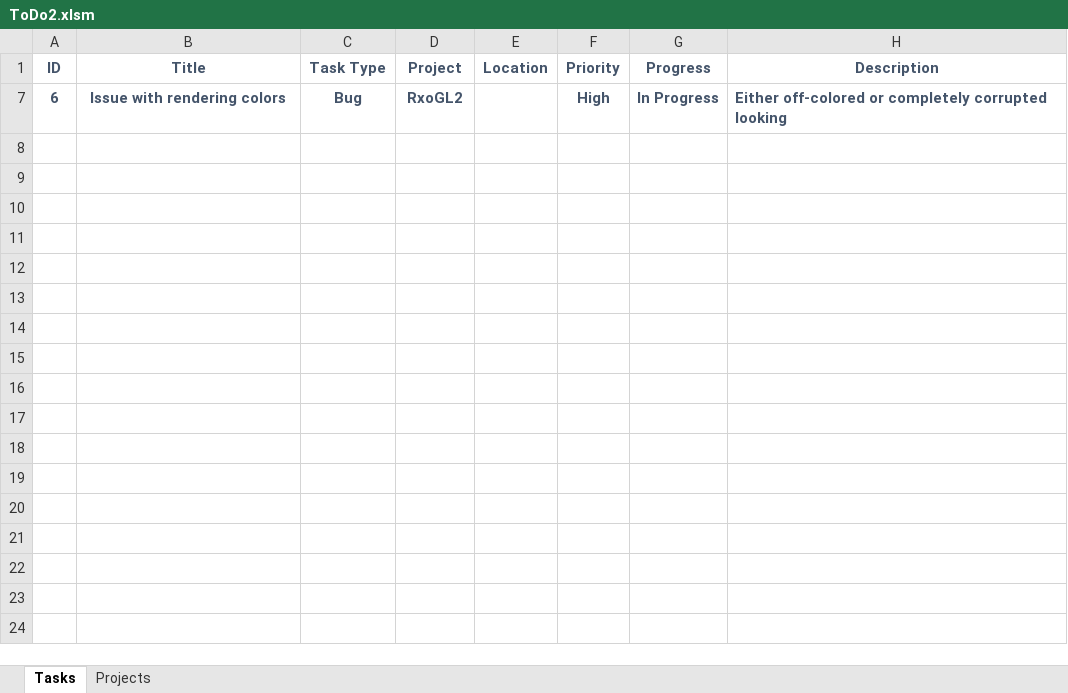
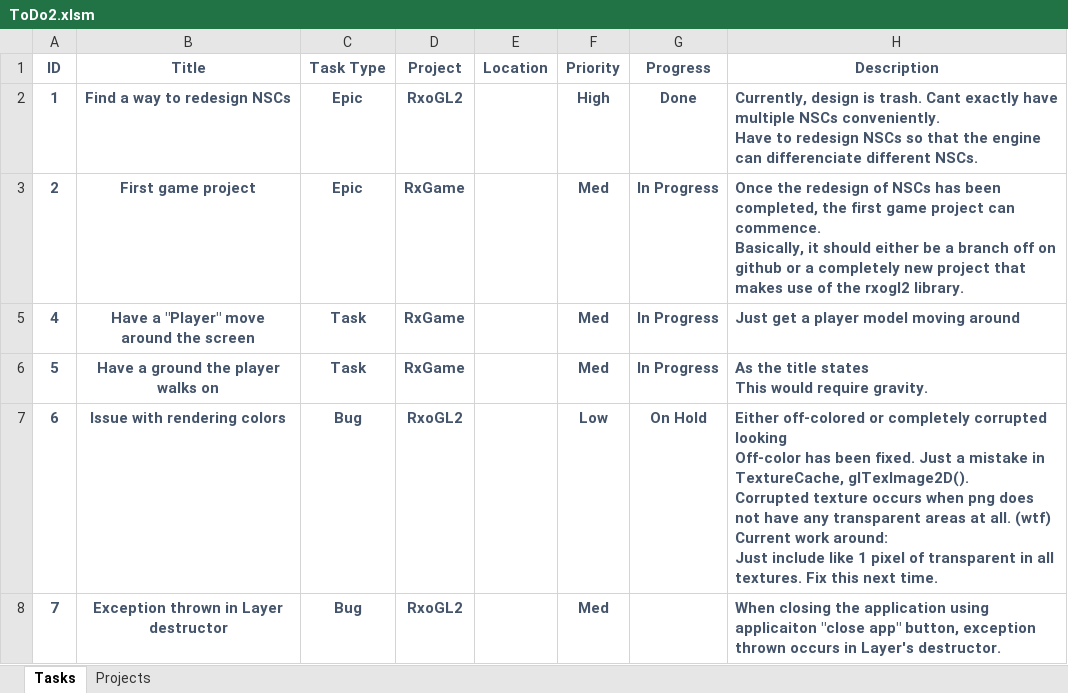
Before and after one commit to dylanhan99/RxoGL2, an Excel workbook: ToDo2.xlsm, sheet Tasks, drawn as a sheet; values as stored, in another font and other column widths than the file's, no borders; charts and pictures and conditional formats and table styles not drawn; ↵ is a line break in a cell; the diff names each change by its address in the sheet, - before the commit and + after, or states it on an @@ line.

Commit message:
Updated Todo.
Changed statuses of several tasks/epics.
- Downgraded Issue rendering colors to Low/OnHold as it has a work-around
+ Player move around screen InProgress
+ Have player walk on ground InProgress

```diff
--- a/ToDo2.xlsm (sheet Tasks)
+++ b/ToDo2.xlsm (sheet Tasks)
+row 2: 1 | Find a way to redesign NSCs | Epic | RxoGL2 |  | High | Done | Currently, design is trash. Cant exactly have multiple NSCs conveniently. ↵ Have to redesign NSCs so that the engine can differenciate different NSCs.
+row 3: 2 | First game project | Epic | RxGame |  | Med | In Progress | Once the redesign of NSCs has been completed, the first game project can commence. ↵ Basically, it should either be a branch off on github or a completely new project that makes use of the rxogl2 library.
+row 5: 4 | Have a "Player" move around the screen | Task | RxGame |  | Med | In Progress | Just get a player model moving around
+row 6: 5 | Have a ground the player walks on | Task | RxGame |  | Med | In Progress | As the title states ↵ This would require gravity.
-F7 (Priority): High
+F7 (Priority): Low
-G7 (Progress): In Progress
+G7 (Progress): On Hold
-H7 (Description): …corrupted looking
+H7 (Description): …corrupted looking ↵ Off-color has been fixed. Just a mistake in TextureCache, glTexImage2D(). ↵ Corrupted texture occurs when png does not have any transparent areas at all. (wtf) ↵ Current work around: ↵ Just include like 1 pixel of transparent in all textures. Fix this next time.
@@ row 8 unhidden: 7 | Exception thrown in Layer destructor | Bug | RxoGL2 |  | Med |  | When closing the application using applicaiton "close app" button, exception thrown occurs in Layer's destructor. @@
```
Also changed, not shown: hidden cells.
